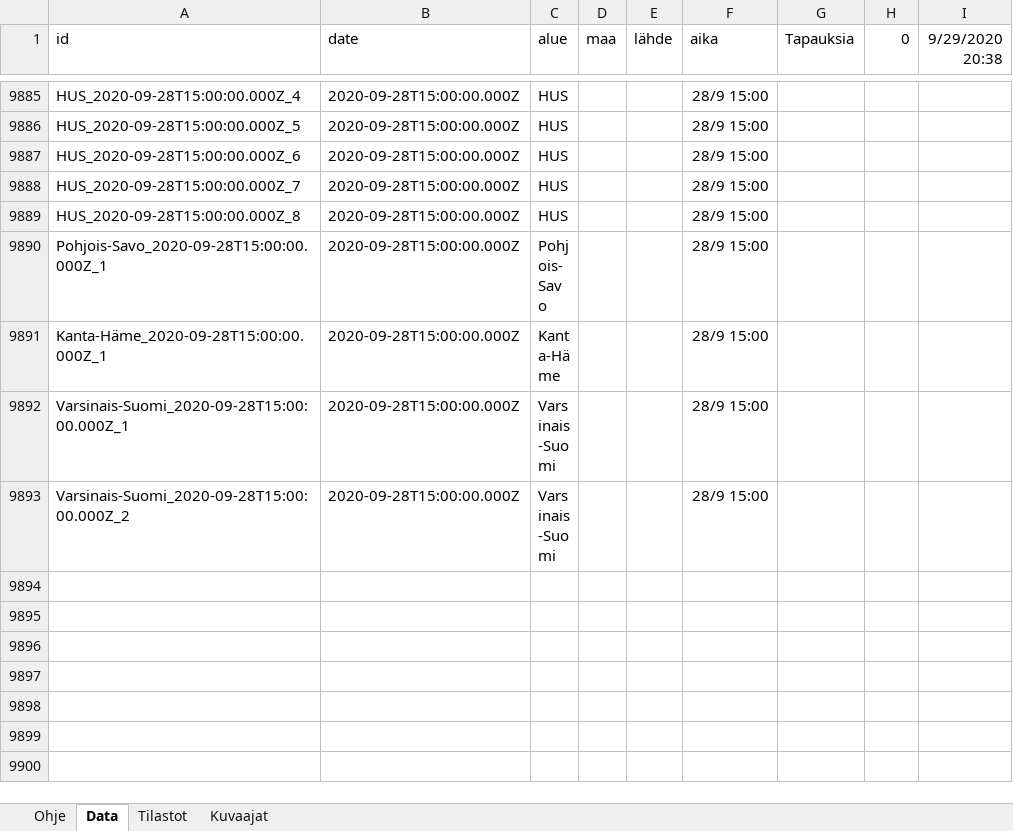
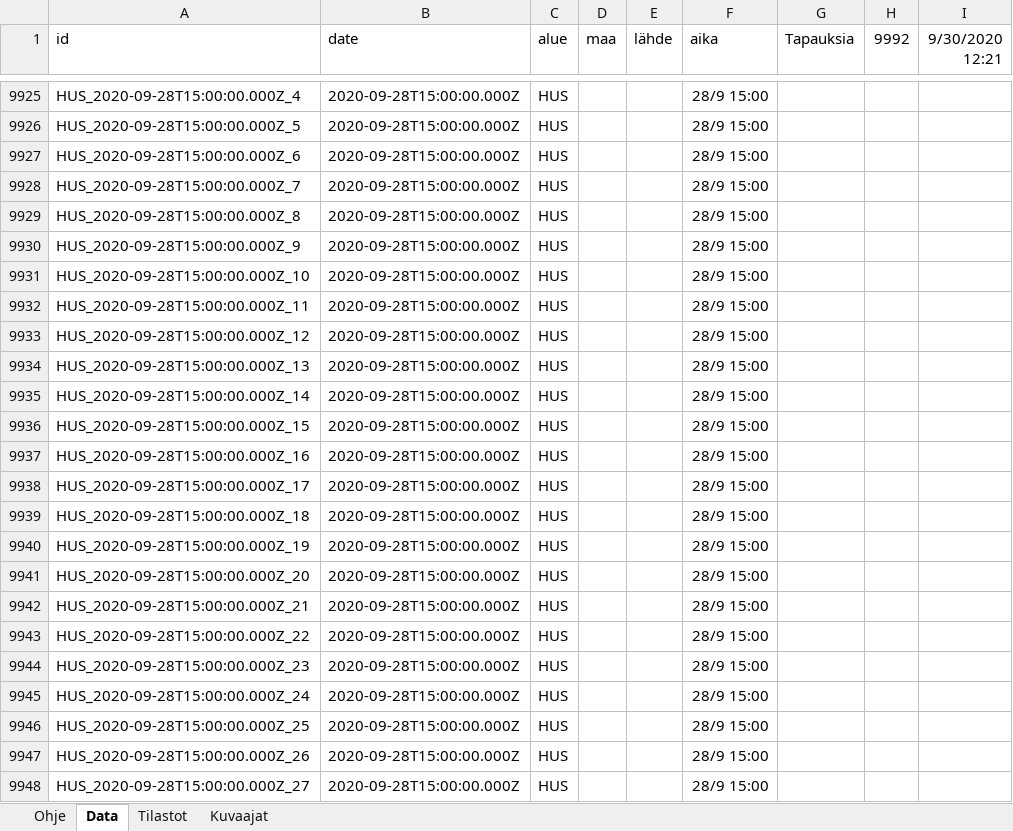
Before and after one commit to jussivirkkala/Excel, an Excel workbook: hs-koronavirus-avoindata.xlsm, sheet Data, drawn as a sheet; only a part is shown, gaps mark what is left out; the shorter side is filled out with more unchanged rows; values as stored, in another font and other column widths than the file's, no borders; charts and pictures not drawn; the diff covers the shown part only; the diff names each change by its address in the sheet, - before the commit and + after, or states it on an @@ line.

Commit message:
Update hs-koronavirus-avoindata.xlsm
Displaying changes related to previous day. Calculating week sum of new cases.

```diff
--- a/hs-koronavirus-avoindata.xlsm (sheet Data)
+++ b/hs-koronavirus-avoindata.xlsm (sheet Data)
-H1: 0
+H1: 9992
-I1: 9/29/2020 20:38
+I1: 9/30/2020 12:21
+row 9930: HUS_2020-09-28T15:00:00.000Z_9 | 2020-09-28T15:00:00.000Z | HUS |  |  | 28/9 15:00
+row 9931: HUS_2020-09-28T15:00:00.000Z_10 | 2020-09-28T15:00:00.000Z | HUS |  |  | 28/9 15:00
+row 9932: HUS_2020-09-28T15:00:00.000Z_11 | 2020-09-28T15:00:00.000Z | HUS |  |  | 28/9 15:00
+row 9933: HUS_2020-09-28T15:00:00.000Z_12 | 2020-09-28T15:00:00.000Z | HUS |  |  | 28/9 15:00
+row 9934: HUS_2020-09-28T15:00:00.000Z_13 | 2020-09-28T15:00:00.000Z | HUS |  |  | 28/9 15:00
+row 9935: HUS_2020-09-28T15:00:00.000Z_14 | 2020-09-28T15:00:00.000Z | HUS |  |  | 28/9 15:00
+row 9936: HUS_2020-09-28T15:00:00.000Z_15 | 2020-09-28T15:00:00.000Z | HUS |  |  | 28/9 15:00
+row 9937: HUS_2020-09-28T15:00:00.000Z_16 | 2020-09-28T15:00:00.000Z | HUS |  |  | 28/9 15:00
+row 9938: HUS_2020-09-28T15:00:00.000Z_17 | 2020-09-28T15:00:00.000Z | HUS |  |  | 28/9 15:00
+row 9939: HUS_2020-09-28T15:00:00.000Z_18 | 2020-09-28T15:00:00.000Z | HUS |  |  | 28/9 15:00
+row 9940: HUS_2020-09-28T15:00:00.000Z_19 | 2020-09-28T15:00:00.000Z | HUS |  |  | 28/9 15:00
+row 9941: HUS_2020-09-28T15:00:00.000Z_20 | 2020-09-28T15:00:00.000Z | HUS |  |  | 28/9 15:00
+row 9942: HUS_2020-09-28T15:00:00.000Z_21 | 2020-09-28T15:00:00.000Z | HUS |  |  | 28/9 15:00
+row 9943: HUS_2020-09-28T15:00:00.000Z_22 | 2020-09-28T15:00:00.000Z | HUS |  |  | 28/9 15:00
+row 9944: HUS_2020-09-28T15:00:00.000Z_23 | 2020-09-28T15:00:00.000Z | HUS |  |  | 28/9 15:00
+row 9945: HUS_2020-09-28T15:00:00.000Z_24 | 2020-09-28T15:00:00.000Z | HUS |  |  | 28/9 15:00
+row 9946: HUS_2020-09-28T15:00:00.000Z_25 | 2020-09-28T15:00:00.000Z | HUS |  |  | 28/9 15:00
+row 9947: HUS_2020-09-28T15:00:00.000Z_26 | 2020-09-28T15:00:00.000Z | HUS |  |  | 28/9 15:00
+row 9948: HUS_2020-09-28T15:00:00.000Z_27 | 2020-09-28T15:00:00.000Z | HUS |  |  | 28/9 15:00
```
Also changed, not shown: 82 added rows and 1 removed row elsewhere in this sheet, sheet Tilastot, sheet Kuvaajat, formulas that keep their value, charts or pictures.
